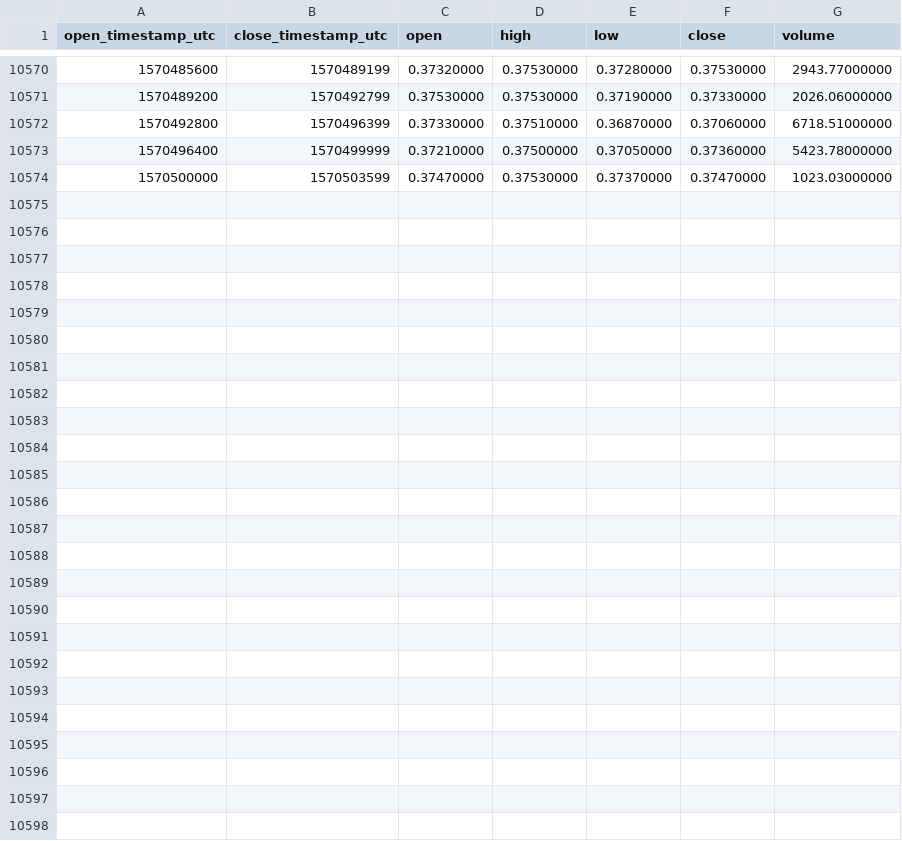
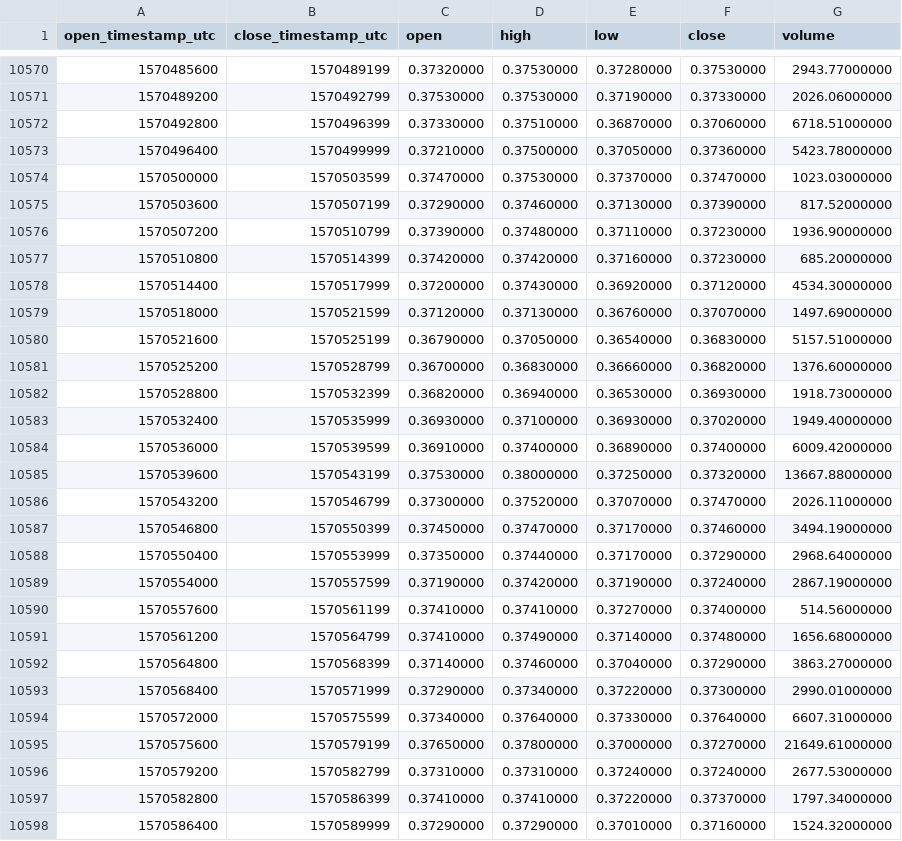
Before and after one commit to cryptobigbro/binance-NULSUSDT, a CSV file: binance-NULSUSDT-1h.csv, drawn as a sheet; only a part is shown, gaps mark what is left out; the diff names each change by its address in the sheet, - before the commit and + after, or states it on an @@ line.

Commit message:
Update OHLCV data.

```diff
--- a/binance-NULSUSDT-1h.csv
+++ b/binance-NULSUSDT-1h.csv
+row 10575: 1570503600 | 1570507199 | 0.37290000 | 0.37460000 | 0.37130000 | 0.37390000 | 817.52000000
+row 10576: 1570507200 | 1570510799 | 0.37390000 | 0.37480000 | 0.37110000 | 0.37230000 | 1936.90000000
+row 10577: 1570510800 | 1570514399 | 0.37420000 | 0.37420000 | 0.37160000 | 0.37230000 | 685.20000000
+row 10578: 1570514400 | 1570517999 | 0.37200000 | 0.37430000 | 0.36920000 | 0.37120000 | 4534.30000000
+row 10579: 1570518000 | 1570521599 | 0.37120000 | 0.37130000 | 0.36760000 | 0.37070000 | 1497.69000000
+row 10580: 1570521600 | 1570525199 | 0.36790000 | 0.37050000 | 0.36540000 | 0.36830000 | 5157.51000000
+row 10581: 1570525200 | 1570528799 | 0.36700000 | 0.36830000 | 0.36660000 | 0.36820000 | 1376.60000000
+row 10582: 1570528800 | 1570532399 | 0.36820000 | 0.36940000 | 0.36530000 | 0.36930000 | 1918.73000000
+row 10583: 1570532400 | 1570535999 | 0.36930000 | 0.37100000 | 0.36930000 | 0.37020000 | 1949.40000000
+row 10584: 1570536000 | 1570539599 | 0.36910000 | 0.37400000 | 0.36890000 | 0.37400000 | 6009.42000000
+row 10585: 1570539600 | 1570543199 | 0.37530000 | 0.38000000 | 0.37250000 | 0.37320000 | 13667.88000000
+row 10586: 1570543200 | 1570546799 | 0.37300000 | 0.37520000 | 0.37070000 | 0.37470000 | 2026.11000000
+row 10587: 1570546800 | 1570550399 | 0.37450000 | 0.37470000 | 0.37170000 | 0.37460000 | 3494.19000000
+row 10588: 1570550400 | 1570553999 | 0.37350000 | 0.37440000 | 0.37170000 | 0.37290000 | 2968.64000000
+row 10589: 1570554000 | 1570557599 | 0.37190000 | 0.37420000 | 0.37190000 | 0.37240000 | 2867.19000000
+row 10590: 1570557600 | 1570561199 | 0.37410000 | 0.37410000 | 0.37270000 | 0.37400000 | 514.56000000
+row 10591: 1570561200 | 1570564799 | 0.37410000 | 0.37490000 | 0.37140000 | 0.37480000 | 1656.68000000
+row 10592: 1570564800 | 1570568399 | 0.37140000 | 0.37460000 | 0.37040000 | 0.37290000 | 3863.27000000
+row 10593: 1570568400 | 1570571999 | 0.37290000 | 0.37340000 | 0.37220000 | 0.37300000 | 2990.01000000
+row 10594: 1570572000 | 1570575599 | 0.37340000 | 0.37640000 | 0.37330000 | 0.37640000 | 6607.31000000
+row 10595: 1570575600 | 1570579199 | 0.37650000 | 0.37800000 | 0.37000000 | 0.37270000 | 21649.61000000
+row 10596: 1570579200 | 1570582799 | 0.37310000 | 0.37310000 | 0.37240000 | 0.37240000 | 2677.53000000
+row 10597: 1570582800 | 1570586399 | 0.37410000 | 0.37410000 | 0.37220000 | 0.37370000 | 1797.34000000
+row 10598: 1570586400 | 1570589999 | 0.37290000 | 0.37290000 | 0.37010000 | 0.37160000 | 1524.32000000
```
Also changed, not shown: binance-NULSUSDT-1d.csv.
